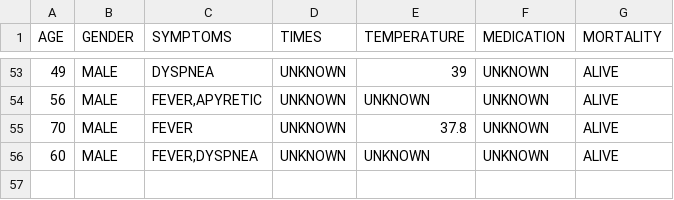
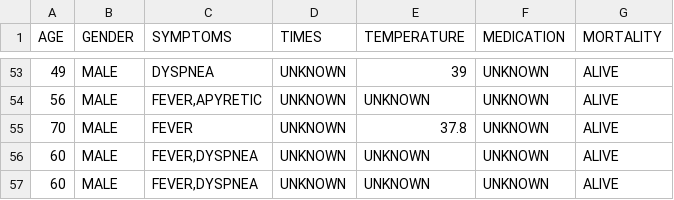
Before and after one commit to Aathish04/medict, a CSV file: data.csv, drawn as a sheet; only a part is shown, gaps mark what is left out; the diff names each change by its address in the sheet, - before the commit and + after, or states it on an @@ line.

```diff
--- a/data.csv
+++ b/data.csv
+row 57: 60 | MALE | FEVER,DYSPNEA | UNKNOWN | UNKNOWN | UNKNOWN | ALIVE
```
Also changed, not shown: 7 other files.
